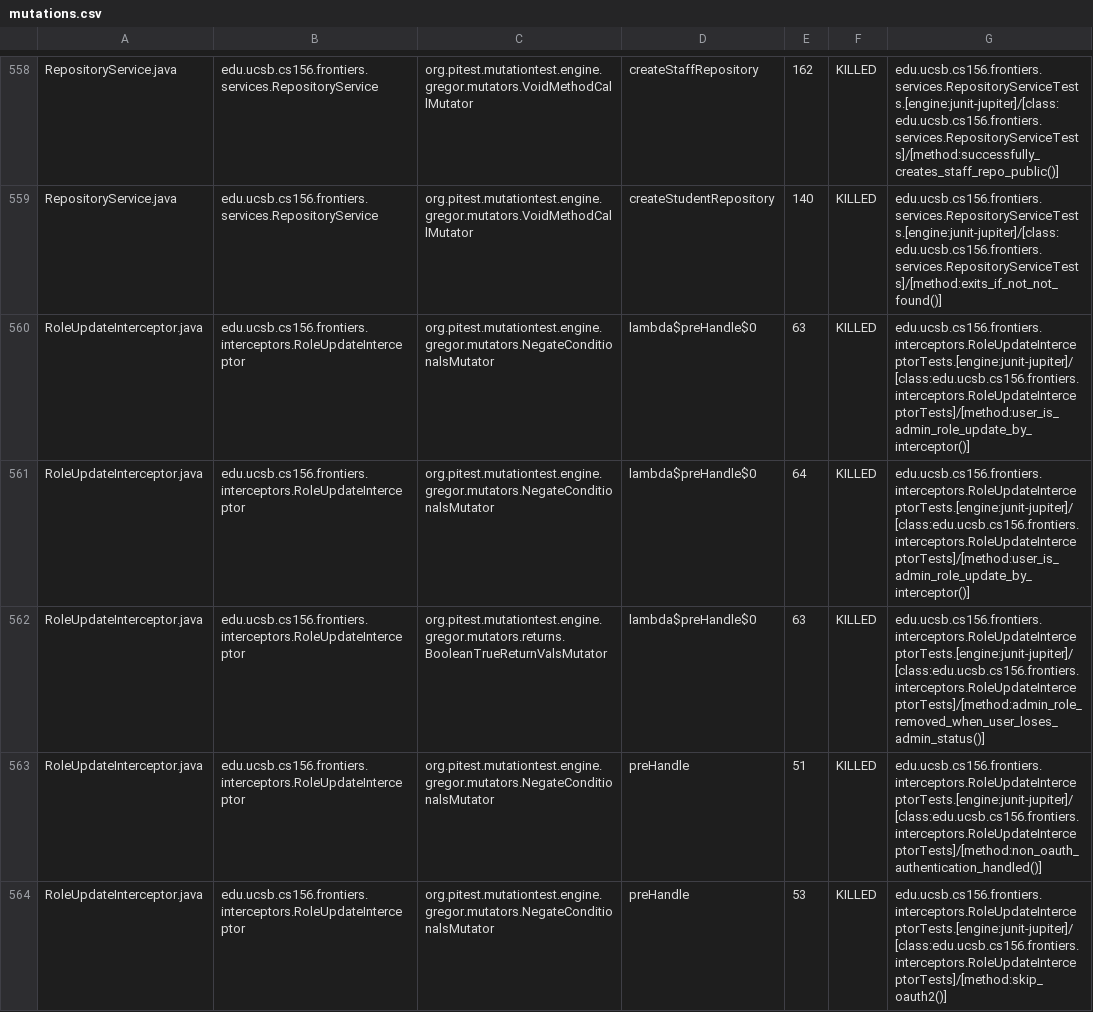
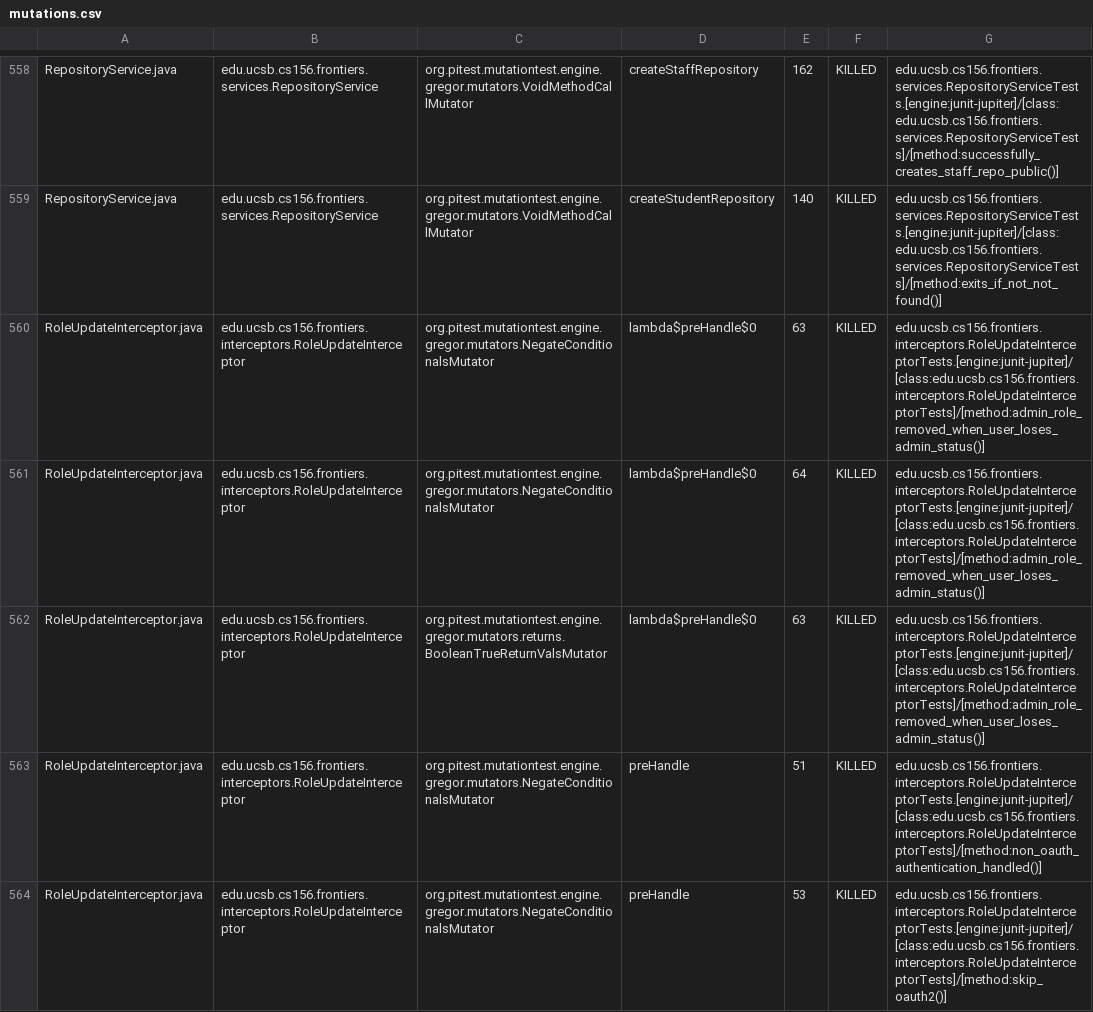
Before and after one commit to ucsb-cs156-f25/proj-frontiers-f25-10, a CSV file: prs/50/pitest/mutations.csv, drawn as a sheet; only a part is shown, gaps mark what is left out; the diff covers the shown part only.

Commit message:
Deploying to gh-pages from @ ucsb-cs156-f25/proj-frontiers-f25-10@21543024b3b994d50765e6e28205f228df59e9b7 🚀

```diff
--- a/prs/50/pitest/mutations.csv
+++ b/prs/50/pitest/mutations.csv
@@ -559,4 +559,4 @@ RepositoryService.java,edu.ucsb.cs156.frontiers.services.RepositoryService,org.p
 RepositoryService.java,edu.ucsb.cs156.frontiers.services.RepositoryService,org.pitest.mutationtest.engine.gregor.mutators.VoidMethodCallMutator,createStudentRepository,140,KILLED,edu.ucsb.cs156.frontiers.services.RepositoryServiceTests.[engine:junit-jupiter]/[class:edu.ucsb.cs156.frontiers.services.RepositoryServiceTests]/[method:exits_if_not_not_found()]
-RoleUpdateInterceptor.java,edu.ucsb.cs156.frontiers.interceptors.RoleUpdateInterceptor,org.pitest.mutationtest.engine.gregor.mutators.NegateConditionalsMutator,lambda$preHandle$0,63,KILLED,edu.ucsb.cs156.frontiers.interceptors.RoleUpdateInterceptorTests.[engine:junit-jupiter]/[class:edu.ucsb.cs156.frontiers.interceptors.RoleUpdateInterceptorTests]/[method:user_is_admin_role_update_by_interceptor()]
-RoleUpdateInterceptor.java,edu.ucsb.cs156.frontiers.interceptors.RoleUpdateInterceptor,org.pitest.mutationtest.engine.gregor.mutators.NegateConditionalsMutator,lambda$preHandle$0,64,KILLED,edu.ucsb.cs156.frontiers.interceptors.RoleUpdateInterceptorTests.[engine:junit-jupiter]/[class:edu.ucsb.cs156.frontiers.interceptors.RoleUpdateInterceptorTests]/[method:user_is_admin_role_update_by_interceptor()]
+RoleUpdateInterceptor.java,edu.ucsb.cs156.frontiers.interceptors.RoleUpdateInterceptor,org.pitest.mutationtest.engine.gregor.mutators.NegateConditionalsMutator,lambda$preHandle$0,63,KILLED,edu.ucsb.cs156.frontiers.interceptors.RoleUpdateInterceptorTests.[engine:junit-jupiter]/[class:edu.ucsb.cs156.frontiers.interceptors.RoleUpdateInterceptorTests]/[method:admin_role_removed_when_user_loses_admin_status()]
+RoleUpdateInterceptor.java,edu.ucsb.cs156.frontiers.interceptors.RoleUpdateInterceptor,org.pitest.mutationtest.engine.gregor.mutators.NegateConditionalsMutator,lambda$preHandle$0,64,KILLED,edu.ucsb.cs156.frontiers.interceptors.RoleUpdateInterceptorTests.[engine:junit-jupiter]/[class:edu.ucsb.cs156.frontiers.interceptors.RoleUpdateInterceptorTests]/[method:admin_role_removed_when_user_loses_admin_status()]
 RoleUpdateInterceptor.java,edu.ucsb.cs156.frontiers.interceptors.RoleUpdateInterceptor,org.pitest.mutationtest.engine.gregor.mutators.returns.BooleanTrueReturnValsMutator,lambda$preHandle$0,63,KILLED,edu.ucsb.cs156.frontiers.interceptors.RoleUpdateInterceptorTests.[engine:junit-jupiter]/[class:edu.ucsb.cs156.frontiers.interceptors.RoleUpdateInterceptorTests]/[method:admin_role_removed_when_user_loses_admin_status()]
```
Also changed, not shown: 58 edited cells elsewhere in this file, 52 other files.
